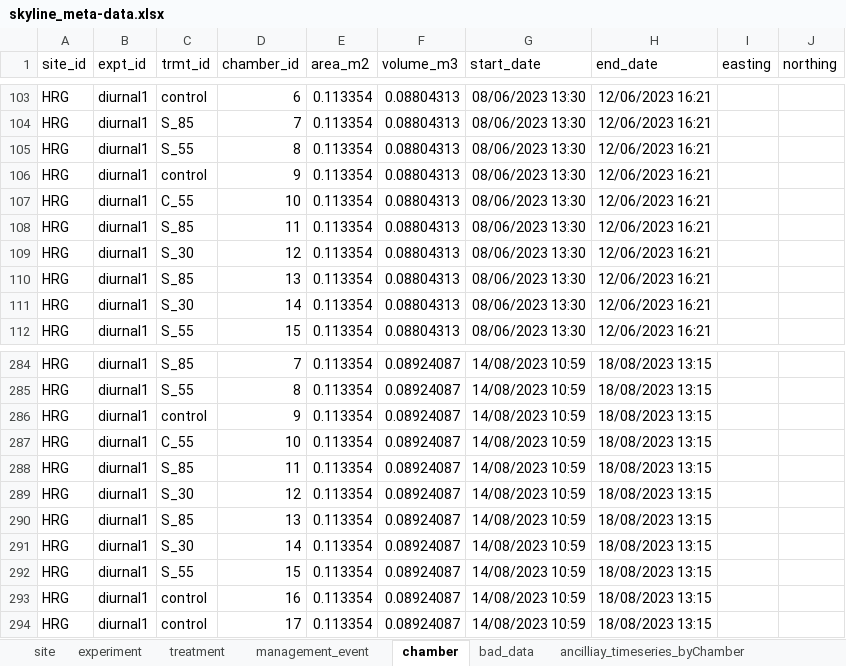
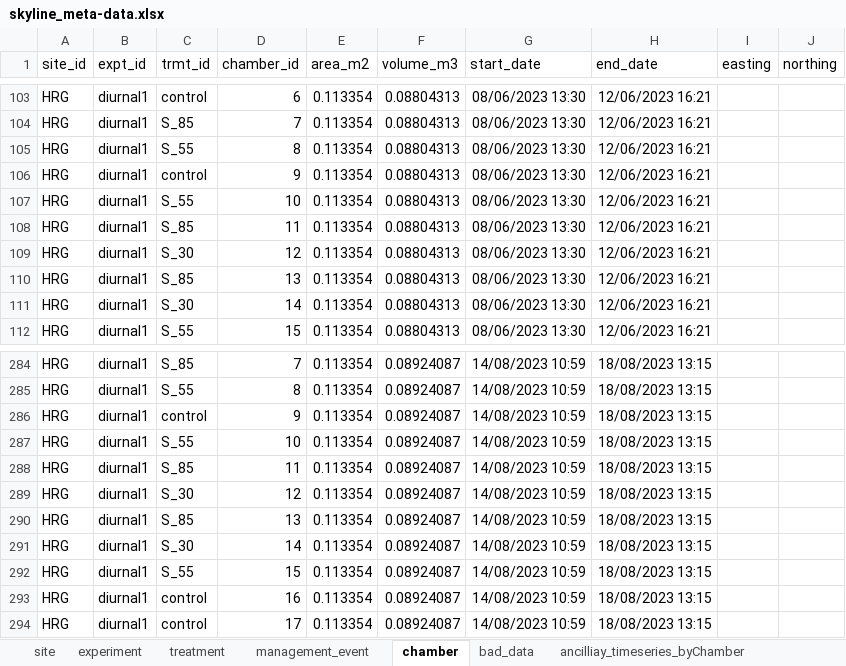
Before and after one commit to NERC-CEH/skyline, an Excel workbook: data-raw/skyline_meta-data.xlsx, sheet chamber, drawn as a sheet; only a part is shown, gaps mark what is left out; values as stored, in another font and other column widths than the file's, no borders; the diff names each change by its address in the sheet, - before the commit and + after, or states it on an @@ line.

```diff
--- a/data-raw/skyline_meta-data.xlsx (sheet chamber)
+++ b/data-raw/skyline_meta-data.xlsx (sheet chamber)
-C107 (trmt_id): C_55
+C107 (trmt_id): S_55
-C287 (trmt_id): C_55
+C287 (trmt_id): S_55
```
Also changed, not shown: sheet experiment, 3 other files.
